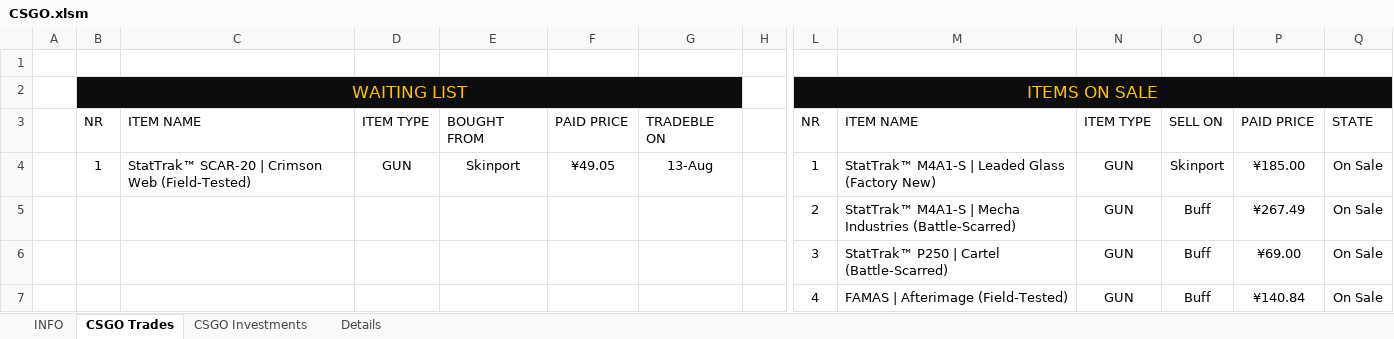
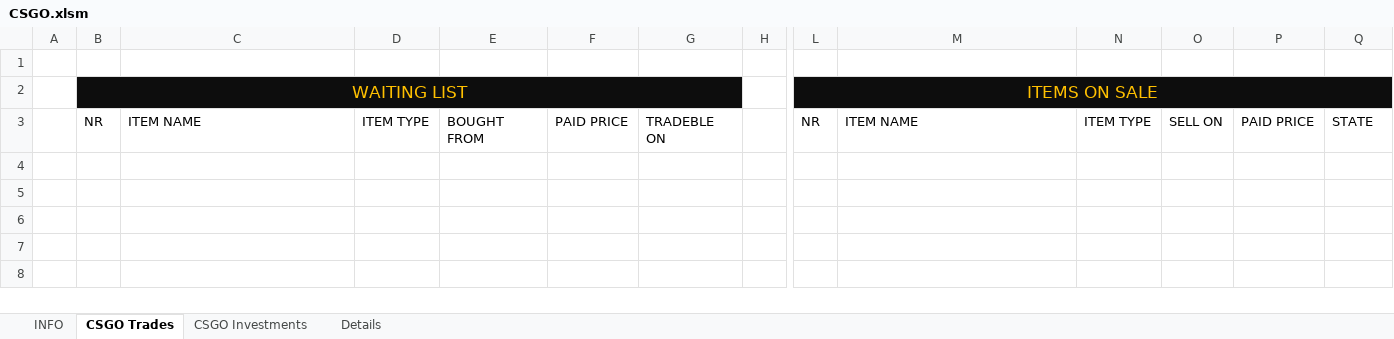
Before and after one commit to mrzcst/CS-ExcelSheet, an Excel workbook: CSGO.xlsm, sheet CSGO Trades, drawn as a sheet; only a part is shown, gaps mark what is left out; values as stored, in another font and other column widths than the file's, no borders; charts and pictures and table styles not drawn; rows hold the shown columns only; the diff names each change by its address in the sheet, - before the commit and + after, or states it on an @@ line.

```diff
--- a/CSGO.xlsm (sheet CSGO Trades)
+++ b/CSGO.xlsm (sheet CSGO Trades)
-row 4:  | 1 | StatTrak™ SCAR-20 | Crimson Web (Field-Tested) | GUN | Skinport | ¥49.05 | 13-Aug |  | 1 | StatTrak™ M4A1-S | Leaded Glass (Factory New) | GUN | Skinport | ¥185.00 | On Sale
-row 5:  |  |  |  |  |  |  |  | 2 | StatTrak™ M4A1-S | Mecha Industries (Battle-Scarred) | GUN | Buff | ¥267.49 | On Sale
-row 6:  |  |  |  |  |  |  |  | 3 | StatTrak™ P250 | Cartel (Battle-Scarred) | GUN | Buff | ¥69.00 | On Sale
-row 7:  |  |  |  |  |  |  |  | 4 | FAMAS | Afterimage (Field-Tested) | GUN | Buff | ¥140.84 | On Sale
```
Also changed, not shown: sheet Details, sheet CSGO Investments, sheet INFO, charts or pictures, 10 other files.
